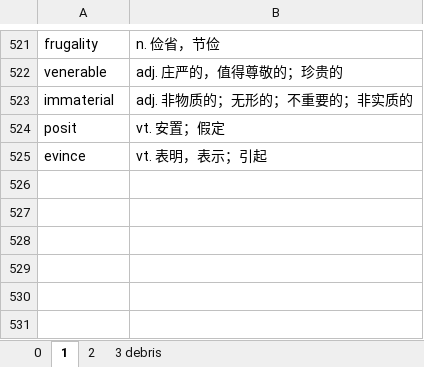
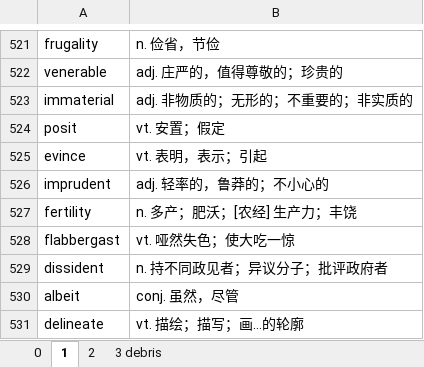
Before and after one commit to troyyxk/gre_resource, an Excel workbook: harsh.xlsx, sheet 1, drawn as a sheet; only a part is shown, gaps mark what is left out; values as stored, in another font and other column widths than the file's, no borders; 1 other sheet too large or unreadable and not compared; the diff names each change by its address in the sheet, - before the commit and + after, or states it on an @@ line.

```diff
--- a/harsh.xlsx (sheet 1)
+++ b/harsh.xlsx (sheet 1)
+row 526: imprudent | adj. 轻率的，鲁莽的；不小心的
+row 527: fertility | n. 多产；肥沃；[农经] 生产力；丰饶
+row 528: flabbergast | vt. 哑然失色；使大吃一惊
+row 529: dissident | n. 持不同政见者；异议分子；批评政府者
+row 530: albeit | conj. 虽然，尽管
+row 531: delineate | vt. 描绘；描写；画…的轮廓
```
Also changed, not shown: sheet 3 debris, verbal_answers.xlsx, 3 other files.
